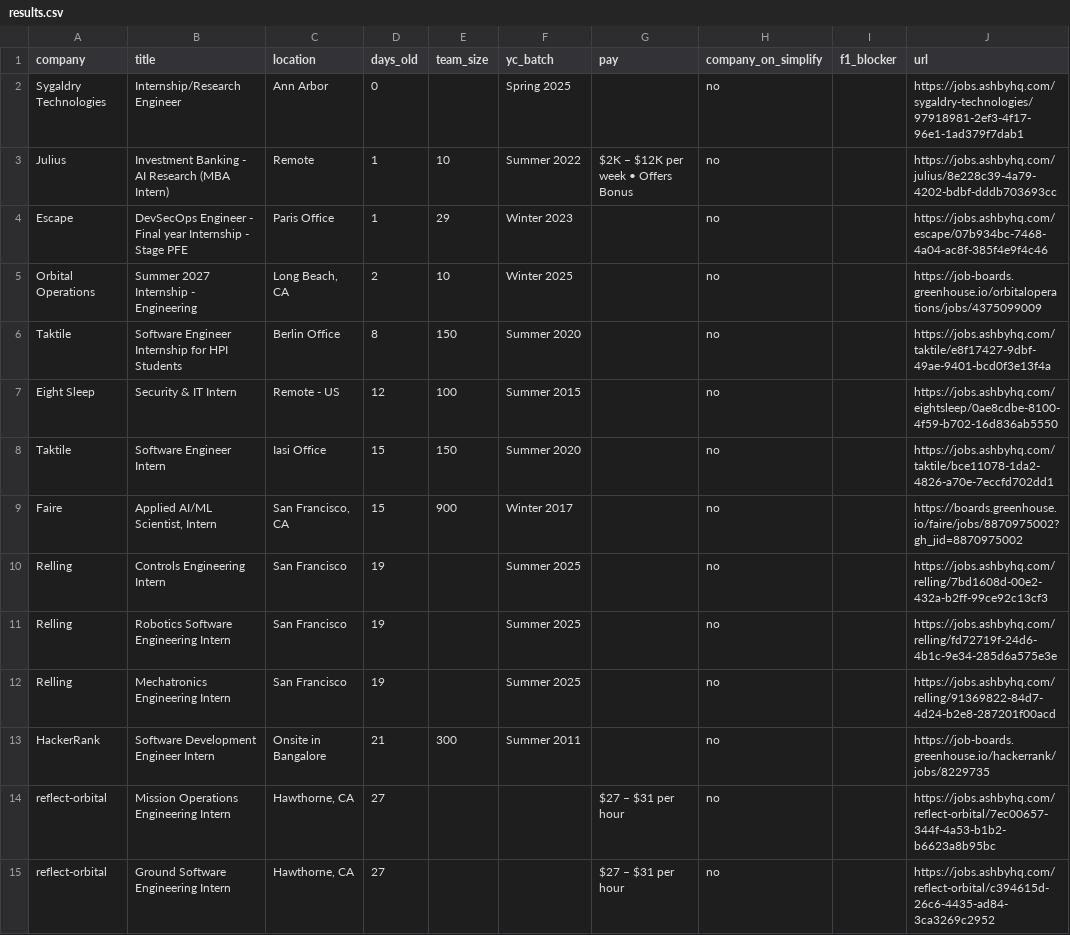
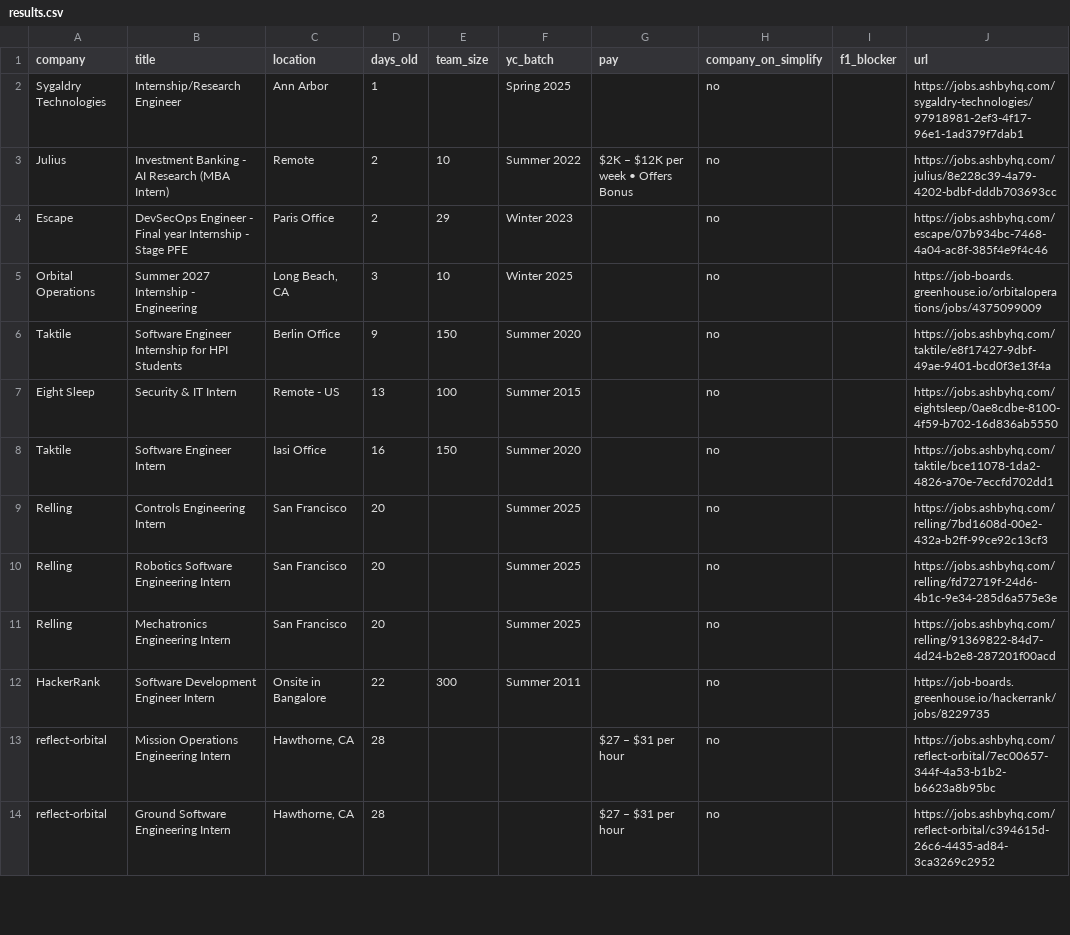
Before and after one commit to atharv109/internshippostingsummer2027, a CSV file: results.csv, drawn as a sheet; only a part is shown; the diff covers the shown part only.

```diff
--- a/results.csv
+++ b/results.csv
@@ -1,15 +1,14 @@
 company,title,location,days_old,team_size,yc_batch,pay,company_on_simplify,f1_blocker,url
-Sygaldry Technologies,Internship/Research Engineer,Ann Arbor,0,,Spring 2025,,no,,https://jobs.ashbyhq.com/sygaldry-technologies/97918981-2ef3-4f17-96e1-1ad379f7dab1
-Julius,Investment Banking - AI Research (MBA Intern),Remote,1,10,Summer 2022,$2K – $12K per week • Offers Bonus,no,,https://jobs.ashbyhq.com/julius/8e228c39-4a79-4202-bdbf-dddb703693cc
-Escape,DevSecOps Engineer - Final year Internship - Stage PFE,Paris Office,1,29,Winter 2023,,no,,https://jobs.ashbyhq.com/escape/07b934bc-7468-4a04-ac8f-385f4e9f4c46
-Orbital Operations,Summer 2027 Internship - Engineering,"Long Beach, CA",2,10,Winter 2025,,no,,https://job-boards.greenhouse.io/orbitaloperations/jobs/4375099009
-Taktile,Software Engineer Internship for HPI Students,Berlin Office ,8,150,Summer 2020,,no,,https://jobs.ashbyhq.com/taktile/e8f17427-9dbf-49ae-9401-bcd0f3e13f4a
-Eight Sleep,Security & IT Intern,Remote - US,12,100,Summer 2015,,no,,https://jobs.ashbyhq.com/eightsleep/0ae8cdbe-8100-4f59-b702-16d836ab5550
-Taktile,Software Engineer Intern,Iasi Office,15,150,Summer 2020,,no,,https://jobs.ashbyhq.com/taktile/bce11078-1da2-4826-a70e-7eccfd702dd1
-Faire,"Applied AI/ML Scientist, Intern","San Francisco, CA",15,900,Winter 2017,,no,,https://boards.greenhouse.io/faire/jobs/8870975002?gh_jid=8870975002
-Relling,Controls Engineering Intern,San Francisco,19,,Summer 2025,,no,,https://jobs.ashbyhq.com/relling/7bd1608d-00e2-432a-b2ff-99ce92c13cf3
-Relling,Robotics Software Engineering Intern,San Francisco,19,,Summer 2025,,no,,https://jobs.ashbyhq.com/relling/fd72719f-24d6-4b1c-9e34-285d6a575e3e
-Relling,Mechatronics Engineering Intern,San Francisco,19,,Summer 2025,,no,,https://jobs.ashbyhq.com/relling/91369822-84d7-4d24-b2e8-287201f00acd
-HackerRank,Software Development Engineer Intern,Onsite in Bangalore,21,300,Summer 2011,,no,,https://job-boards.greenhouse.io/hackerrank/jobs/8229735
-reflect-orbital,Mission Operations Engineering Intern,"Hawthorne, CA",27,,,$27 – $31 per hour,no,,https://jobs.ashbyhq.com/reflect-orbital/7ec00657-344f-4a53-b1b2-b6623a8b95bc
-reflect-orbital,Ground Software Engineering Intern,"Hawthorne, CA",27,,,$27 – $31 per hour,no,,https://jobs.ashbyhq.com/reflect-orbital/c394615d-26c6-4435-ad84-3ca3269c2952
+Sygaldry Technologies,Internship/Research Engineer,Ann Arbor,1,,Spring 2025,,no,,https://jobs.ashbyhq.com/sygaldry-technologies/97918981-2ef3-4f17-96e1-1ad379f7dab1
+Julius,Investment Banking - AI Research (MBA Intern),Remote,2,10,Summer 2022,$2K – $12K per week • Offers Bonus,no,,https://jobs.ashbyhq.com/julius/8e228c39-4a79-4202-bdbf-dddb703693cc
+Escape,DevSecOps Engineer - Final year Internship - Stage PFE,Paris Office,2,29,Winter 2023,,no,,https://jobs.ashbyhq.com/escape/07b934bc-7468-4a04-ac8f-385f4e9f4c46
+Orbital Operations,Summer 2027 Internship - Engineering,"Long Beach, CA",3,10,Winter 2025,,no,,https://job-boards.greenhouse.io/orbitaloperations/jobs/4375099009
+Taktile,Software Engineer Internship for HPI Students,Berlin Office ,9,150,Summer 2020,,no,,https://jobs.ashbyhq.com/taktile/e8f17427-9dbf-49ae-9401-bcd0f3e13f4a
+Eight Sleep,Security & IT Intern,Remote - US,13,100,Summer 2015,,no,,https://jobs.ashbyhq.com/eightsleep/0ae8cdbe-8100-4f59-b702-16d836ab5550
+Taktile,Software Engineer Intern,Iasi Office,16,150,Summer 2020,,no,,https://jobs.ashbyhq.com/taktile/bce11078-1da2-4826-a70e-7eccfd702dd1
+Relling,Controls Engineering Intern,San Francisco,20,,Summer 2025,,no,,https://jobs.ashbyhq.com/relling/7bd1608d-00e2-432a-b2ff-99ce92c13cf3
+Relling,Robotics Software Engineering Intern,San Francisco,20,,Summer 2025,,no,,https://jobs.ashbyhq.com/relling/fd72719f-24d6-4b1c-9e34-285d6a575e3e
+Relling,Mechatronics Engineering Intern,San Francisco,20,,Summer 2025,,no,,https://jobs.ashbyhq.com/relling/91369822-84d7-4d24-b2e8-287201f00acd
+HackerRank,Software Development Engineer Intern,Onsite in Bangalore,22,300,Summer 2011,,no,,https://job-boards.greenhouse.io/hackerrank/jobs/8229735
+reflect-orbital,Mission Operations Engineering Intern,"Hawthorne, CA",28,,,$27 – $31 per hour,no,,https://jobs.ashbyhq.com/reflect-orbital/7ec00657-344f-4a53-b1b2-b6623a8b95bc
+reflect-orbital,Ground Software Engineering Intern,"Hawthorne, CA",28,,,$27 – $31 per hour,no,,https://jobs.ashbyhq.com/reflect-orbital/c394615d-26c6-4435-ad84-3ca3269c2952
```
Also changed, not shown: 1 added row and 46 edited cells elsewhere in this file, 1 other file.
